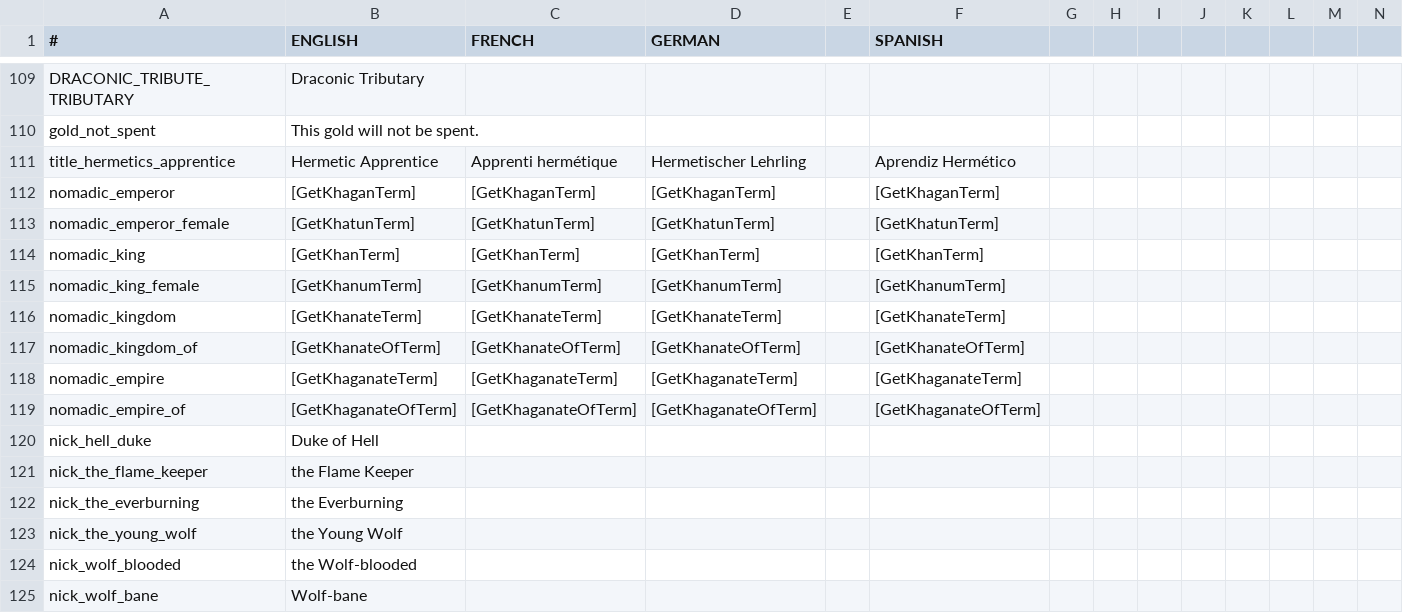
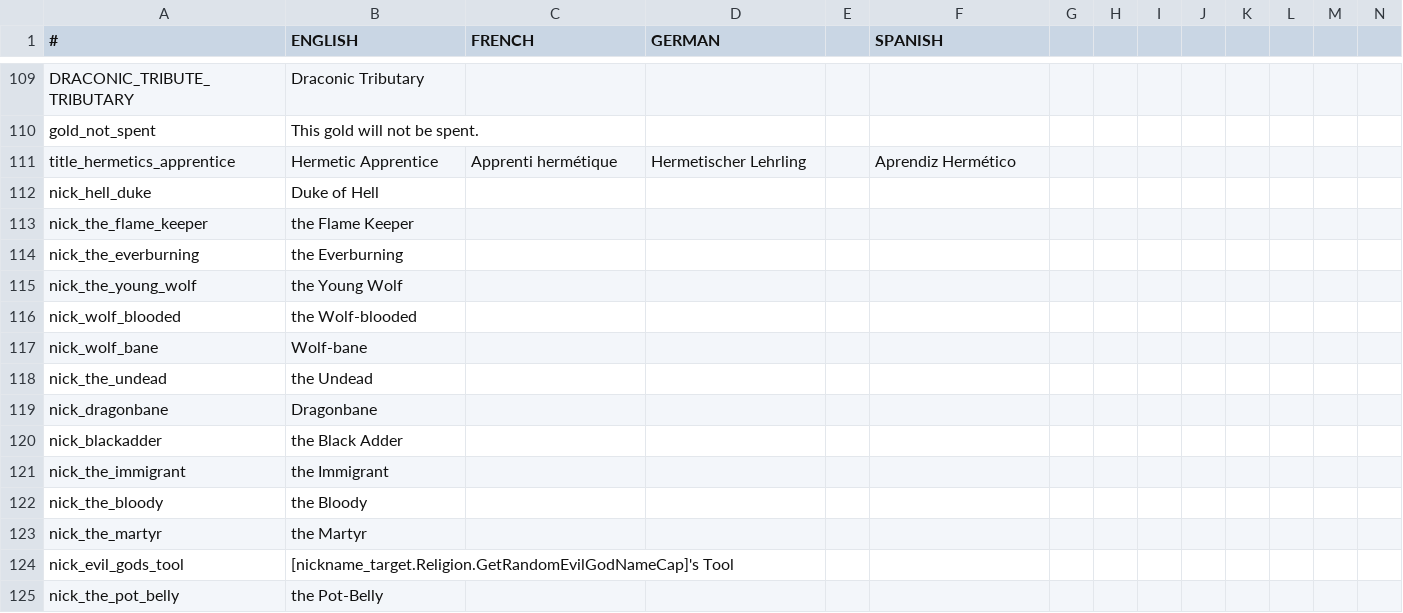
Before and after one commit to Leekoo/Mythos2, a CSV file: Mythos2/localisation/000_mythos.csv, drawn as a sheet; only a part is shown, gaps mark what is left out; the shorter side is filled out with more unchanged rows; rows hold the shown columns only; the diff names each change by its address in the sheet, - before the commit and + after, or states it on an @@ line.

```diff
--- a/Mythos2/localisation/000_mythos.csv
+++ b/Mythos2/localisation/000_mythos.csv
-row 112: nomadic_emperor | [GetKhaganTerm] | [GetKhaganTerm] | [GetKhaganTerm] |  | [GetKhaganTerm]
-row 113: nomadic_emperor_female | [GetKhatunTerm] | [GetKhatunTerm] | [GetKhatunTerm] |  | [GetKhatunTerm]
-row 114: nomadic_king | [GetKhanTerm] | [GetKhanTerm] | [GetKhanTerm] |  | [GetKhanTerm]
-row 115: nomadic_king_female | [GetKhanumTerm] | [GetKhanumTerm] | [GetKhanumTerm] |  | [GetKhanumTerm]
-row 116: nomadic_kingdom | [GetKhanateTerm] | [GetKhanateTerm] | [GetKhanateTerm] |  | [GetKhanateTerm]
-row 117: nomadic_kingdom_of | [GetKhanateOfTerm] | [GetKhanateOfTerm] | [GetKhanateOfTerm] |  | [GetKhanateOfTerm]
-row 118: nomadic_empire | [GetKhaganateTerm] | [GetKhaganateTerm] | [GetKhaganateTerm] |  | [GetKhaganateTerm]
-row 119: nomadic_empire_of | [GetKhaganateOfTerm] | [GetKhaganateOfTerm] | [GetKhaganateOfTerm] |  | [GetKhaganateOfTerm]
```
Also changed, not shown: Mythos2/localisation/MythosRevenant.csv, 2 other files.
